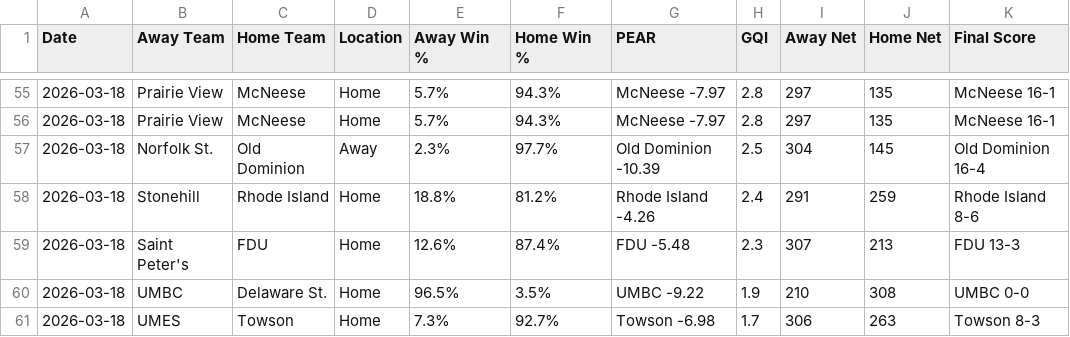
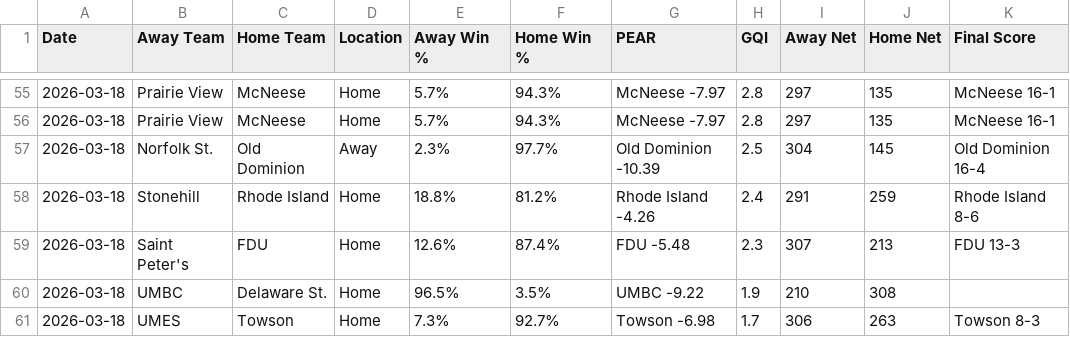
Before and after one commit to seth77777778/College-Baseball-Analytics, a CSV file: College Baseball Games/cbase_games_2026-03-18.csv, drawn as a sheet; only a part is shown, gaps mark what is left out; the diff covers the shown part only.

```diff
--- a/College Baseball Games/cbase_games_2026-03-18.csv
+++ b/College Baseball Games/cbase_games_2026-03-18.csv
@@ -59,3 +59,3 @@ Date,Away Team,Home Team,Location,Away Win %,Home Win %,PEAR,GQI,Away Net,Home N
 2026-03-18,Saint Peter's,FDU,Home,12.6%,87.4%,FDU -5.48,2.3,307,213,FDU 13-3
-2026-03-18,UMBC,Delaware St.,Home,96.5%,3.5%,UMBC -9.22,1.9,210,308,UMBC 0-0
+2026-03-18,UMBC,Delaware St.,Home,96.5%,3.5%,UMBC -9.22,1.9,210,308,
 2026-03-18,UMES,Towson,Home,7.3%,92.7%,Towson -6.98,1.7,306,263,Towson 8-3
```
Also changed, not shown: 7 edited cells elsewhere in this file.
